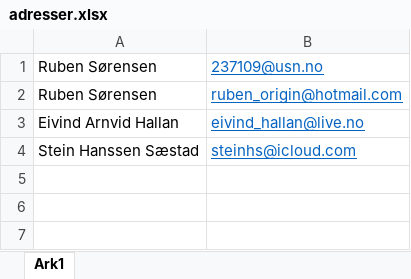
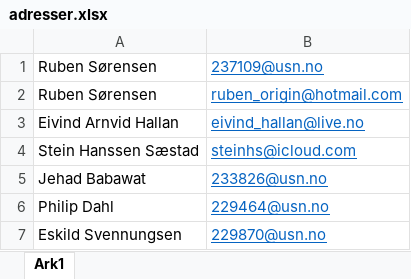
Before and after one commit to rubensorensen/PB1070_oblig2, an Excel workbook: adresser.xlsx, sheet Ark1, drawn as a sheet; values as stored, in another font and other column widths than the file's, no borders; the diff names each change by its address in the sheet, - before the commit and + after, or states it on an @@ line.

Commit message:
Updated adresser.xlsx

```diff
--- a/adresser.xlsx (sheet Ark1)
+++ b/adresser.xlsx (sheet Ark1)
+row 5: Jehad Babawat | 233826@usn.no
+row 6: Philip Dahl | 229464@usn.no
+row 7: Eskild Svennungsen | 229870@usn.no
```
